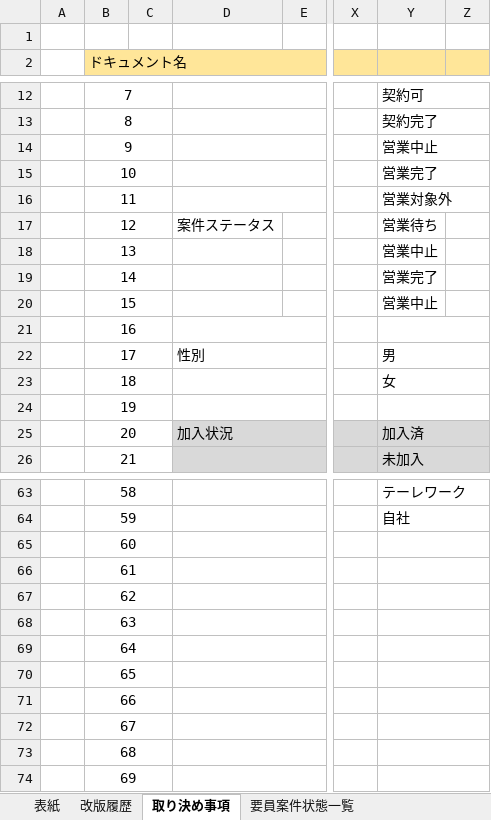
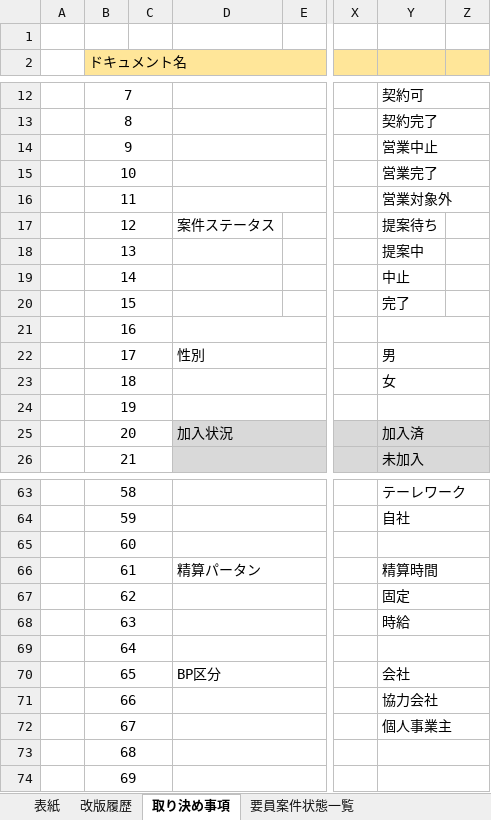
Before and after one commit to mutuki-2020/workSpace, an Excel workbook: baseDesign/基本設計/04.取り決め事項.xlsx, sheet 取り決め事項, drawn as a sheet; only a part is shown, gaps mark what is left out; values as stored, in another font and other column widths than the file's, no borders; conditional formats not drawn; the diff names each change by its address in the sheet, - before the commit and + after, or states it on an @@ line.

```diff
--- a/baseDesign/基本設計/04.取り決め事項.xlsx (sheet 取り決め事項)
+++ b/baseDesign/基本設計/04.取り決め事項.xlsx (sheet 取り決め事項)
-Y17: 営業待ち
+Y17: 提案待ち
-Y18: 営業中止
+Y18: 提案中
-Y19: 営業完了
+Y19: 中止
-Y20: 営業中止
+Y20: 完了
-D66: (empty)
+D66: 精算パータン
-Y66: (empty)
+Y66: 精算時間
-Y67: (empty)
+Y67: 固定
-Y68: (empty)
+Y68: 時給
-D70: (empty)
+D70: BP区分
-Y70: (empty)
+Y70: 会社
-Y71: (empty)
+Y71: 協力会社
-Y72: (empty)
+Y72: 個人事業主
```
Also changed, not shown: baseDesign/基本設計/02.機能一覧.xlsx, baseDesign/基本設計/ER図.xlsx, 3 other files.
